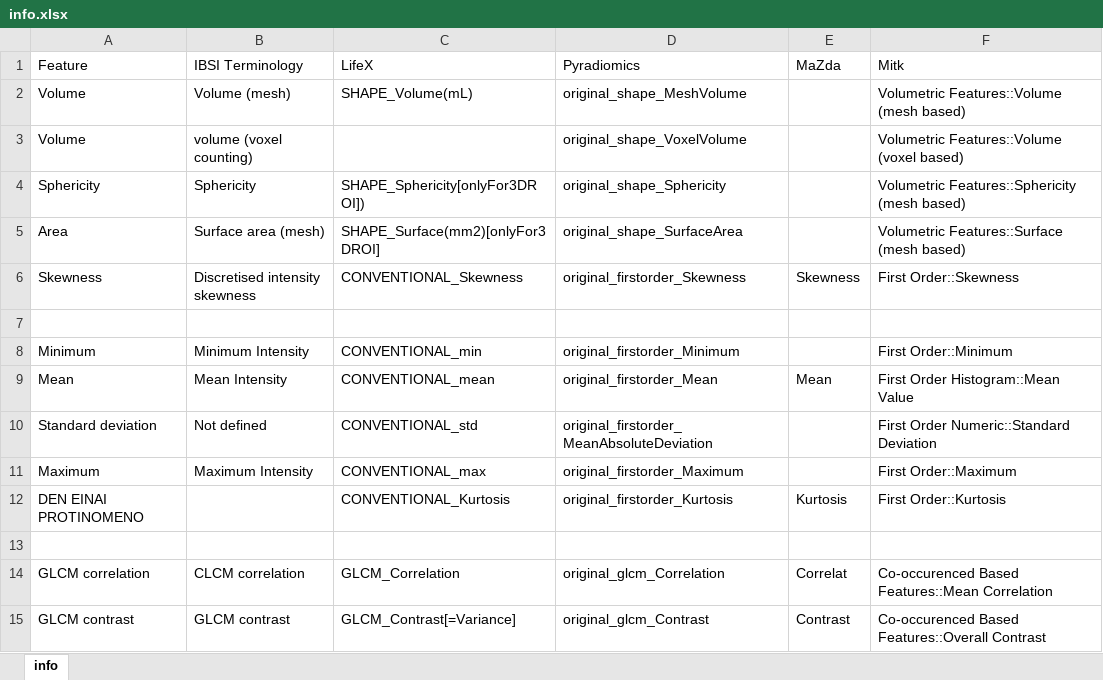
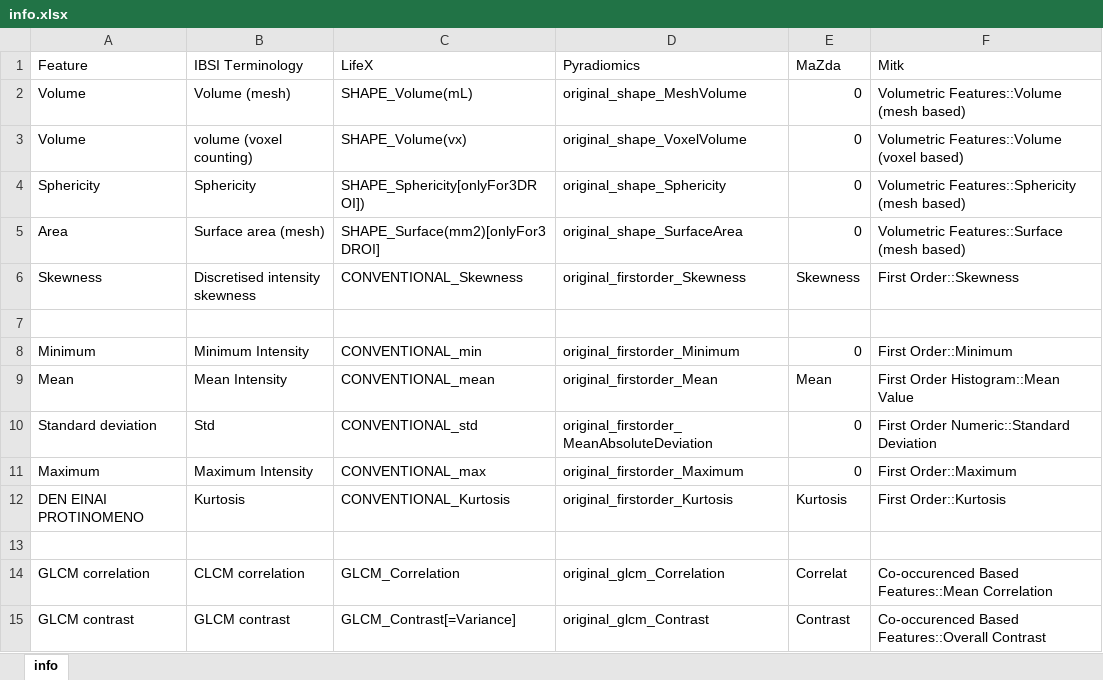
Before and after one commit to manos-mark/radiomics-features-extraction, an Excel workbook: info/info.xlsx, sheet info, drawn as a sheet; only a part is shown; values as stored, in another font and other column widths than the file's, no cell formats; the diff covers the shown part only; the diff names each change by its address in the sheet, - before the commit and + after, or states it on an @@ line.

```diff
--- a/info/info.xlsx (sheet info)
+++ b/info/info.xlsx (sheet info)
-E2:E5 (MaZda): (empty)
+E2:E5 (MaZda): 0
-C3 (LifeX): (empty)
+C3 (LifeX): SHAPE_Volume(vx)
-E8 (MaZda): (empty)
+E8 (MaZda): 0
-B10 (IBSI Terminology): Not defined
+B10 (IBSI Terminology): Std
-E10:E11 (MaZda): (empty)
+E10:E11 (MaZda): 0
-B12 (IBSI Terminology): (empty)
+B12 (IBSI Terminology): Kurtosis
```
Also changed, not shown: 4 added rows, 4 removed rows and 33 edited cells elsewhere in this sheet, cell formats, 19 other files.
